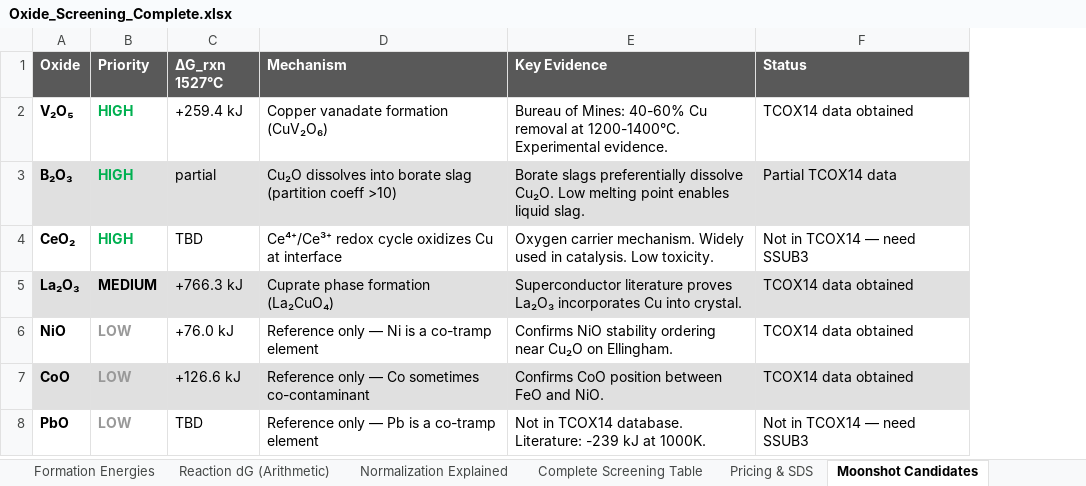
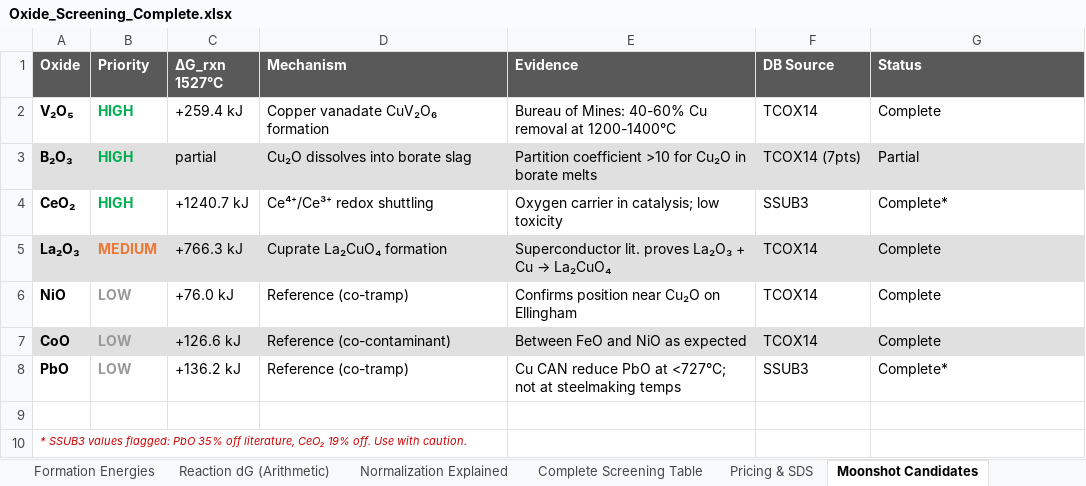
Before and after one commit to dimascad/honda-calphad, an Excel workbook: screening/Oxide_Screening_Complete.xlsx, sheet Moonshot Candidates, drawn as a sheet; values as stored, in another font and other column widths than the file's, no borders; removed rows and columns are numbered as before the commit, all else as after; the diff names each change by its address in the sheet, - before the commit and + after, or states it on an @@ line.

Commit message:
Final rebuild with SSUB3-merged data for PbO and CeO2
- Merged SSUB3 fallback data: PbO (31 temps, 35% off lit) and CeO2
  (31 temps, 19% off lit) accepted; B2O3 SSUB3 rejected (145% off)
- Ellingham diagram: 18 oxides (16 TCOX14 solid + 2 SSUB3 dashed)
- Excel: 6 sheets with Source column, Pricing & SDS sheet
- Screening CSV: 16/17 verdicts (B2O3 still TBD)
- Raw VM data archived in dated subfolders
- Backups of pre-merge CSVs preserved

```diff
--- a/screening/Oxide_Screening_Complete.xlsx (sheet Moonshot Candidates)
+++ b/screening/Oxide_Screening_Complete.xlsx (sheet Moonshot Candidates)
-column E (Key Evidence), rows 2-8: Bureau of Mines: 40-60% Cu removal at 1200-1400°C. Experimental evidence. | Borate slags preferentially dissolve Cu₂O. Low melting point enables liquid slag. | Oxygen carrier mechanism. Widely used in catalysis. Low toxicity. | Superconductor literature proves La₂O₃ incorporates Cu into crystal. | Confirms NiO stability ordering near Cu₂O on Ellingham. | Confirms CoO position between FeO and NiO. | Not in TCOX14 database. Literature: -239 kJ at 1000K.
+column E (Evidence), rows 2-8: Bureau of Mines: 40-60% Cu removal at 1200-1400°C | Partition coefficient >10 for Cu₂O in borate melts | Oxygen carrier in catalysis; low toxicity | Superconductor lit. proves La₂O₃ + Cu → La₂CuO₄ | Confirms position near Cu₂O on Ellingham | Between FeO and NiO as expected | Cu CAN reduce PbO at <727°C; not at steelmaking temps
+column F (DB Source), rows 2-8: TCOX14 | TCOX14 (7pts) | SSUB3 | TCOX14 | TCOX14 | TCOX14 | SSUB3
-D2 (Mechanism): Copper vanadate formation (CuV₂O₆)
+D2 (Mechanism): Copper vanadate CuV₂O₆ formation
-G2 (Status): TCOX14 data obtained
+G2 (Status): Complete
-D3 (Mechanism): Cu₂O dissolves into borate slag (partition coeff >10)
+D3 (Mechanism): Cu₂O dissolves into borate slag
-G3 (Status): Partial TCOX14 data
+G3 (Status): Partial
-C4 (ΔG_rxn 1527°C): TBD
+C4 (ΔG_rxn 1527°C): +1240.7 kJ
-D4 (Mechanism): Ce⁴⁺/Ce³⁺ redox cycle oxidizes Cu at interface
+D4 (Mechanism): Ce⁴⁺/Ce³⁺ redox shuttling
-G4 (Status): Not in TCOX14 — need SSUB3
+G4 (Status): Complete*
-B5 text colour: black
+B5 text colour: #EE7733
-D5 (Mechanism): Cuprate phase formation (La₂CuO₄)
+D5 (Mechanism): Cuprate La₂CuO₄ formation
-G5:G7 (Status): TCOX14 data obtained
+G5:G7 (Status): Complete
-D6 (Mechanism): Reference only — Ni is a co-tramp element
+D6 (Mechanism): Reference (co-tramp)
-D7 (Mechanism): Reference only — Co sometimes co-contaminant
+D7 (Mechanism): Reference (co-contaminant)
-C8 (ΔG_rxn 1527°C): TBD
+C8 (ΔG_rxn 1527°C): +136.2 kJ
-D8 (Mechanism): Reference only — Pb is a co-tramp element
+D8 (Mechanism): Reference (co-tramp)
-G8 (Status): Not in TCOX14 — need SSUB3
+G8 (Status): Complete*
+row 9: (empty)
+row 10: * SSUB3 values flagged: PbO 35% off literature, CeO₂ 19% off. Use with caution.
```
Also changed, not shown: sheet Reaction dG (Arithmetic), sheet Pricing & SDS, sheet Complete Screening Table, sheet Normalization Explained, sheet Formation Energies, 11 other files.
